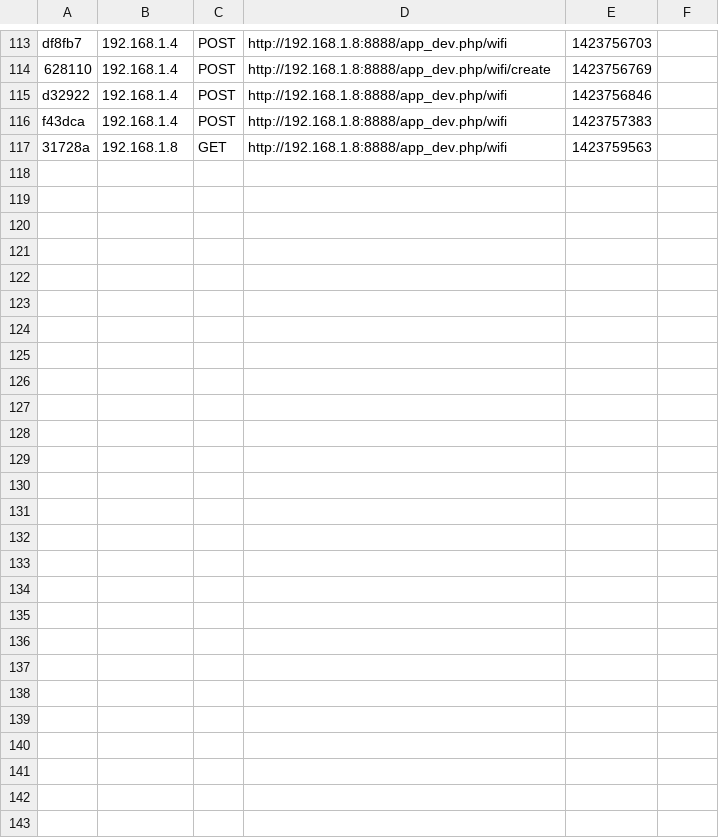
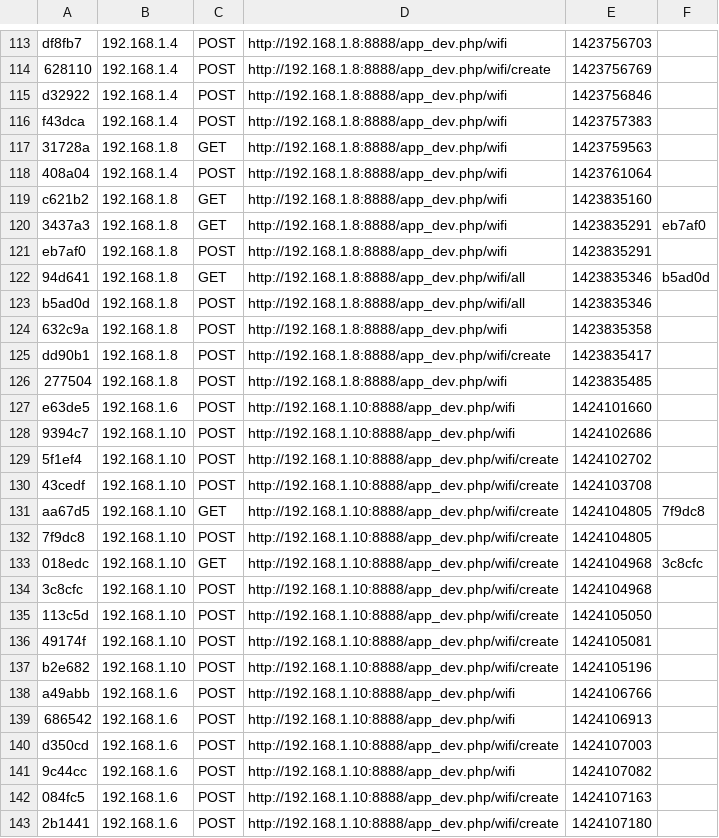
Before and after one commit to demon12c1/wifitracking, a CSV file: app/cache/dev/profiler/index.csv, drawn as a sheet; only a part is shown, gaps mark what is left out.

Commit message:
update wifi ip checking

```diff
--- a/app/cache/dev/profiler/index.csv
+++ b/app/cache/dev/profiler/index.csv
@@ -117 +117,27 @@ f43dca,192.168.1.4,POST,http://192.168.1.8:8888/app_dev.php/wifi,1423757383,
 31728a,192.168.1.8,GET,http://192.168.1.8:8888/app_dev.php/wifi,1423759563,
+408a04,192.168.1.4,POST,http://192.168.1.8:8888/app_dev.php/wifi,1423761064,
+c621b2,192.168.1.8,GET,http://192.168.1.8:8888/app_dev.php/wifi,1423835160,
+3437a3,192.168.1.8,GET,http://192.168.1.8:8888/app_dev.php/wifi,1423835291,eb7af0
+eb7af0,192.168.1.8,POST,http://192.168.1.8:8888/app_dev.php/wifi,1423835291,
+94d641,192.168.1.8,GET,http://192.168.1.8:8888/app_dev.php/wifi/all,1423835346,b5ad0d
+b5ad0d,192.168.1.8,POST,http://192.168.1.8:8888/app_dev.php/wifi/all,1423835346,
+632c9a,192.168.1.8,POST,http://192.168.1.8:8888/app_dev.php/wifi,1423835358,
+dd90b1,192.168.1.8,POST,http://192.168.1.8:8888/app_dev.php/wifi/create,1423835417,
+277504,192.168.1.8,POST,http://192.168.1.8:8888/app_dev.php/wifi,1423835485,
+e63de5,192.168.1.6,POST,http://192.168.1.10:8888/app_dev.php/wifi,1424101660,
+9394c7,192.168.1.10,POST,http://192.168.1.10:8888/app_dev.php/wifi,1424102686,
+5f1ef4,192.168.1.10,POST,http://192.168.1.10:8888/app_dev.php/wifi/create,1424102702,
+43cedf,192.168.1.10,POST,http://192.168.1.10:8888/app_dev.php/wifi/create,1424103708,
+aa67d5,192.168.1.10,GET,http://192.168.1.10:8888/app_dev.php/wifi/create,1424104805,7f9dc8
+7f9dc8,192.168.1.10,POST,http://192.168.1.10:8888/app_dev.php/wifi/create,1424104805,
+018edc,192.168.1.10,GET,http://192.168.1.10:8888/app_dev.php/wifi/create,1424104968,3c8cfc
+3c8cfc,192.168.1.10,POST,http://192.168.1.10:8888/app_dev.php/wifi/create,1424104968,
+113c5d,192.168.1.10,POST,http://192.168.1.10:8888/app_dev.php/wifi/create,1424105050,
+49174f,192.168.1.10,POST,http://192.168.1.10:8888/app_dev.php/wifi/create,1424105081,
+b2e682,192.168.1.10,POST,http://192.168.1.10:8888/app_dev.php/wifi/create,1424105196,
+a49abb,192.168.1.6,POST,http://192.168.1.10:8888/app_dev.php/wifi,1424106766,
+686542,192.168.1.6,POST,http://192.168.1.10:8888/app_dev.php/wifi,1424106913,
+d350cd,192.168.1.6,POST,http://192.168.1.10:8888/app_dev.php/wifi/create,1424107003,
+9c44cc,192.168.1.6,POST,http://192.168.1.10:8888/app_dev.php/wifi,1424107082,
+084fc5,192.168.1.6,POST,http://192.168.1.10:8888/app_dev.php/wifi/create,1424107163,
+2b1441,192.168.1.6,POST,http://192.168.1.10:8888/app_dev.php/wifi/create,1424107180,
```
Also changed, not shown: 45 other files.
